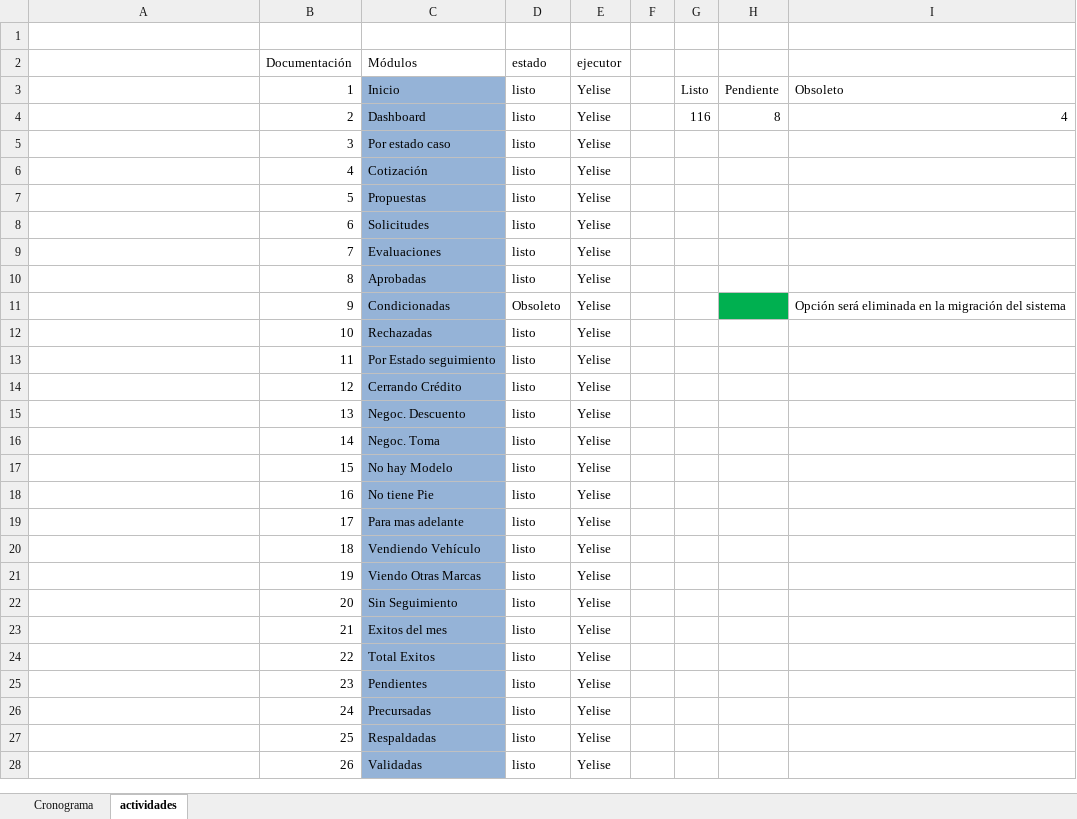
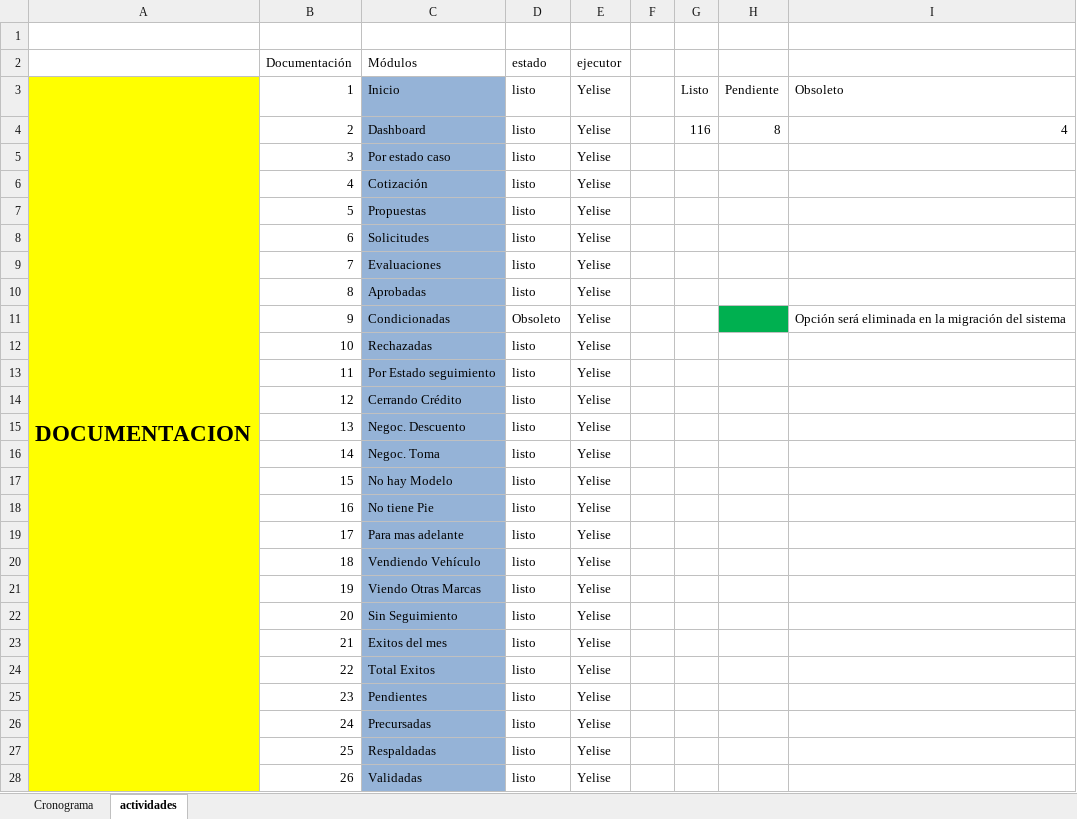
Before and after one commit to mvilches2508/Global-Testing, an Excel workbook: Plan QA-AvancesYelise.XLSX, sheet actividades, drawn as a sheet; only a part is shown; values as stored, in another font and other column widths than the file's, no borders; charts and pictures not drawn; the diff covers the shown part only; the diff names each change by its address in the sheet, - before the commit and + after, or states it on an @@ line.

Commit message:
avances 26/7

```diff
--- a/Plan QA-AvancesYelise.XLSX (sheet actividades)
+++ b/Plan QA-AvancesYelise.XLSX (sheet actividades)
-A3: (empty)
+A3: DOCUMENTACION
-A3:A28 fill: none
+A3:A28 fill: #FFFF00
+A3:A130 merged
```
Also changed, not shown: 128 added rows and cell formats elsewhere in this sheet, charts or pictures, 2 other files.
